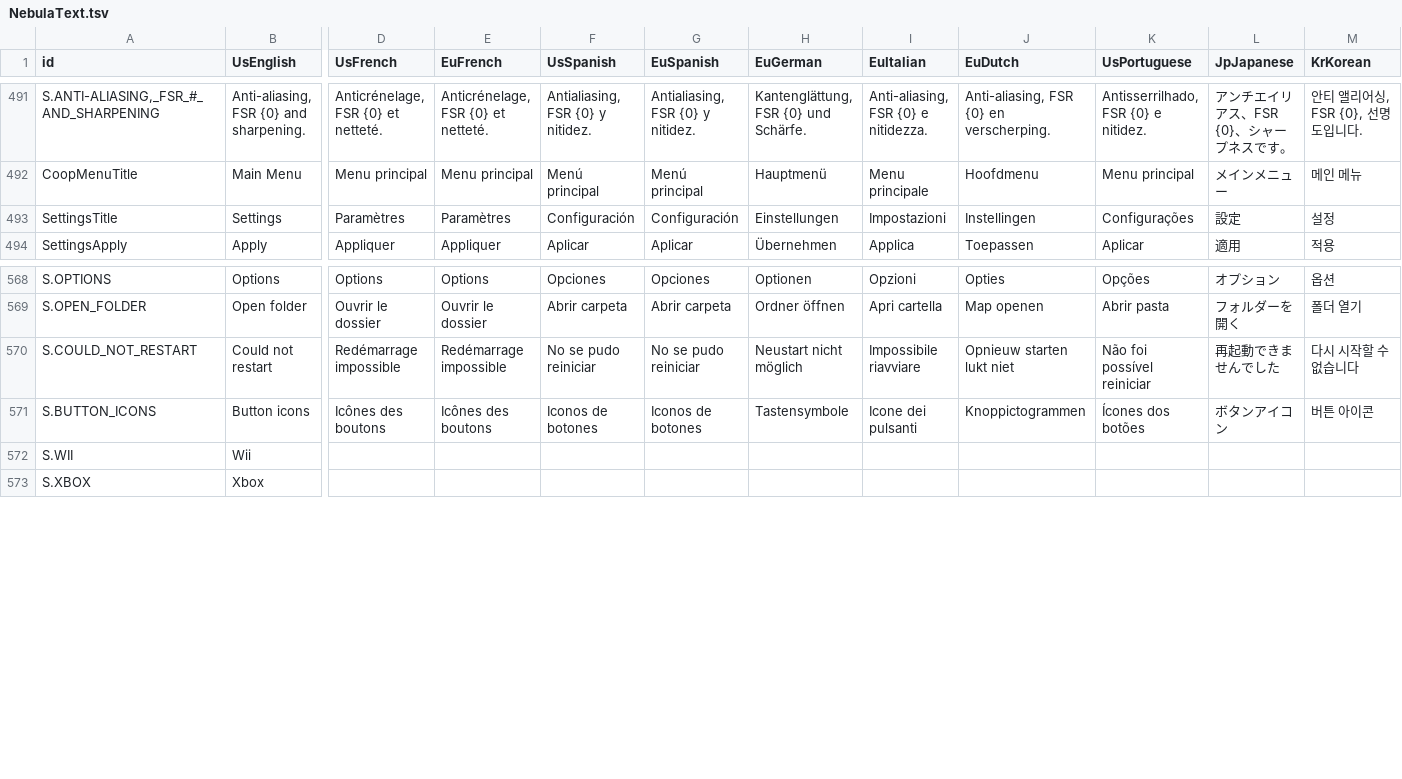
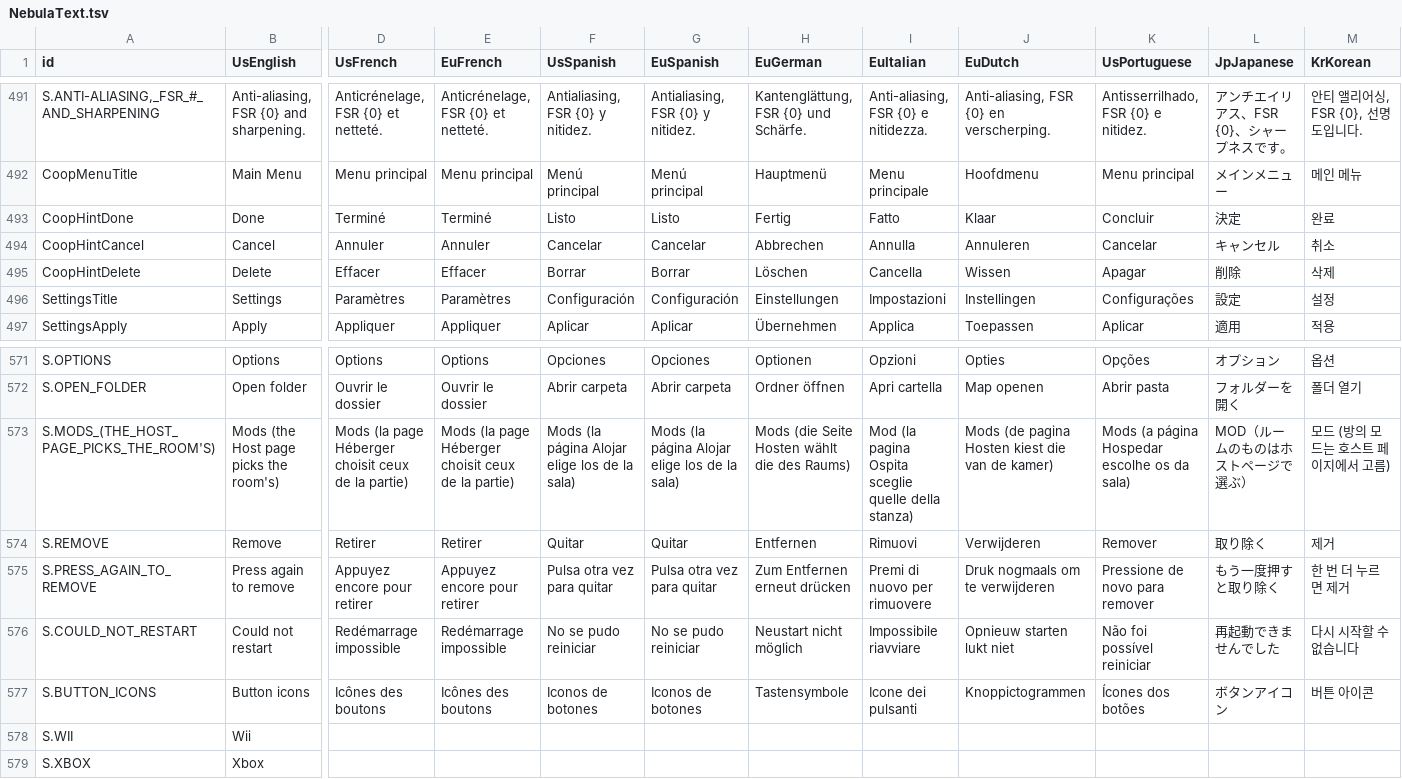
Before and after one commit to Mackery6969/nebula, a TSV file: localization/NebulaText.tsv, drawn as a sheet; only a part is shown, gaps mark what is left out; rows hold the shown columns only; the diff names each change by its address in the sheet, - before the commit and + after, or states it on an @@ line.

```diff
--- a/localization/NebulaText.tsv
+++ b/localization/NebulaText.tsv
+row 493: CoopHintDone | Done | Terminé | Terminé | Listo | Listo | Fertig | Fatto | Klaar | Concluir | 決定 | 완료
+row 494: CoopHintCancel | Cancel | Annuler | Annuler | Cancelar | Cancelar | Abbrechen | Annulla | Annuleren | Cancelar | キャンセル | 취소
+row 495: CoopHintDelete | Delete | Effacer | Effacer | Borrar | Borrar | Löschen | Cancella | Wissen | Apagar | 削除 | 삭제
+row 573: S.MODS_(THE_HOST_PAGE_PICKS_THE_ROOM'S) | Mods (the Host page picks the room's) | Mods (la page Héberger choisit ceux de la partie) | Mods (la page Héberger choisit ceux de la partie) | Mods (la página Alojar elige los de la sala) | Mods (la página Alojar elige los de la sala) | Mods (die Seite Hosten wählt die des Raums) | Mod (la pagina Ospita sceglie quelle della stanza) | Mods (de pagina Hosten kiest die van de kamer) | Mods (a página Hospedar escolhe os da sala) | MOD（ルームのものはホストページで選ぶ） | 모드 (방의 모드는 호스트 페이지에서 고름)
+row 574: S.REMOVE | Remove | Retirer | Retirer | Quitar | Quitar | Entfernen | Rimuovi | Verwijderen | Remover | 取り除く | 제거
+row 575: S.PRESS_AGAIN_TO_REMOVE | Press again to remove | Appuyez encore pour retirer | Appuyez encore pour retirer | Pulsa otra vez para quitar | Pulsa otra vez para quitar | Zum Entfernen erneut drücken | Premi di nuovo per rimuovere | Druk nogmaals om te verwijderen | Pressione de novo para remover | もう一度押すと取り除く | 한 번 더 누르면 제거
```
Also changed, not shown: 44 other files.
